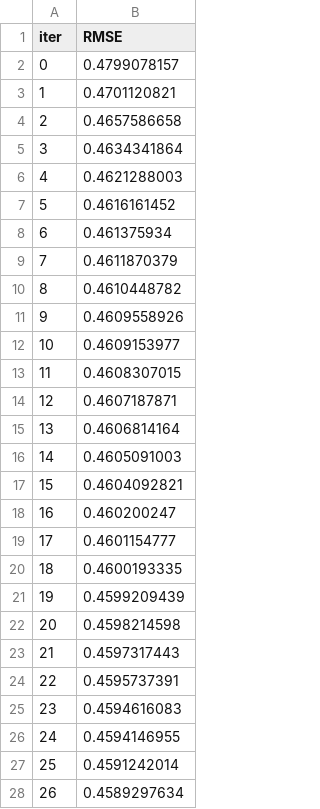
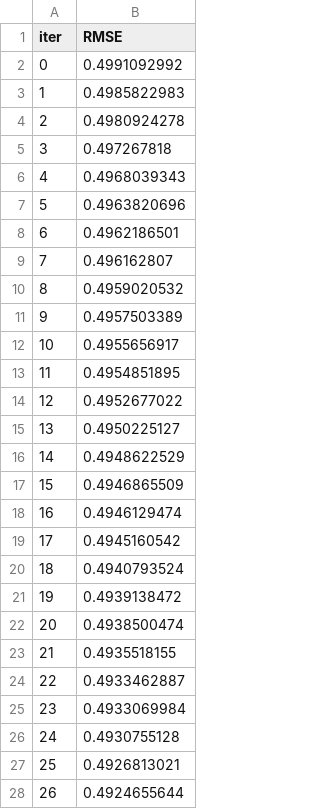
Before and after one commit to Bigcat-Neko/GitpodWork, a TSV file: catboost_info/learn_error.tsv, drawn as a sheet; only a part is shown; the diff covers the shown part only.

```diff
--- a/catboost_info/learn_error.tsv
+++ b/catboost_info/learn_error.tsv
@@ -1,28 +1,28 @@
 iter	RMSE
-0	0.4799078157
-1	0.4701120821
-2	0.4657586658
-3	0.4634341864
-4	0.4621288003
-5	0.4616161452
-6	0.461375934
-7	0.4611870379
-8	0.4610448782
-9	0.4609558926
-10	0.4609153977
-11	0.4608307015
-12	0.4607187871
-13	0.4606814164
-14	0.4605091003
-15	0.4604092821
-16	0.460200247
-17	0.4601154777
-18	0.4600193335
-19	0.4599209439
-20	0.4598214598
-21	0.4597317443
-22	0.4595737391
-23	0.4594616083
-24	0.4594146955
-25	0.4591242014
-26	0.4589297634
+0	0.4991092992
+1	0.4985822983
+2	0.4980924278
+3	0.497267818
+4	0.4968039343
+5	0.4963820696
+6	0.4962186501
+7	0.496162807
+8	0.4959020532
+9	0.4957503389
+10	0.4955656917
+11	0.4954851895
+12	0.4952677022
+13	0.4950225127
+14	0.4948622529
+15	0.4946865509
+16	0.4946129474
+17	0.4945160542
+18	0.4940793524
+19	0.4939138472
+20	0.4938500474
+21	0.4935518155
+22	0.4933462887
+23	0.4933069984
+24	0.4930755128
+25	0.4926813021
+26	0.4924655644
```
Also changed, not shown: 73 edited cells elsewhere in this file, catboost_info/time_left.tsv, 7 other files.
